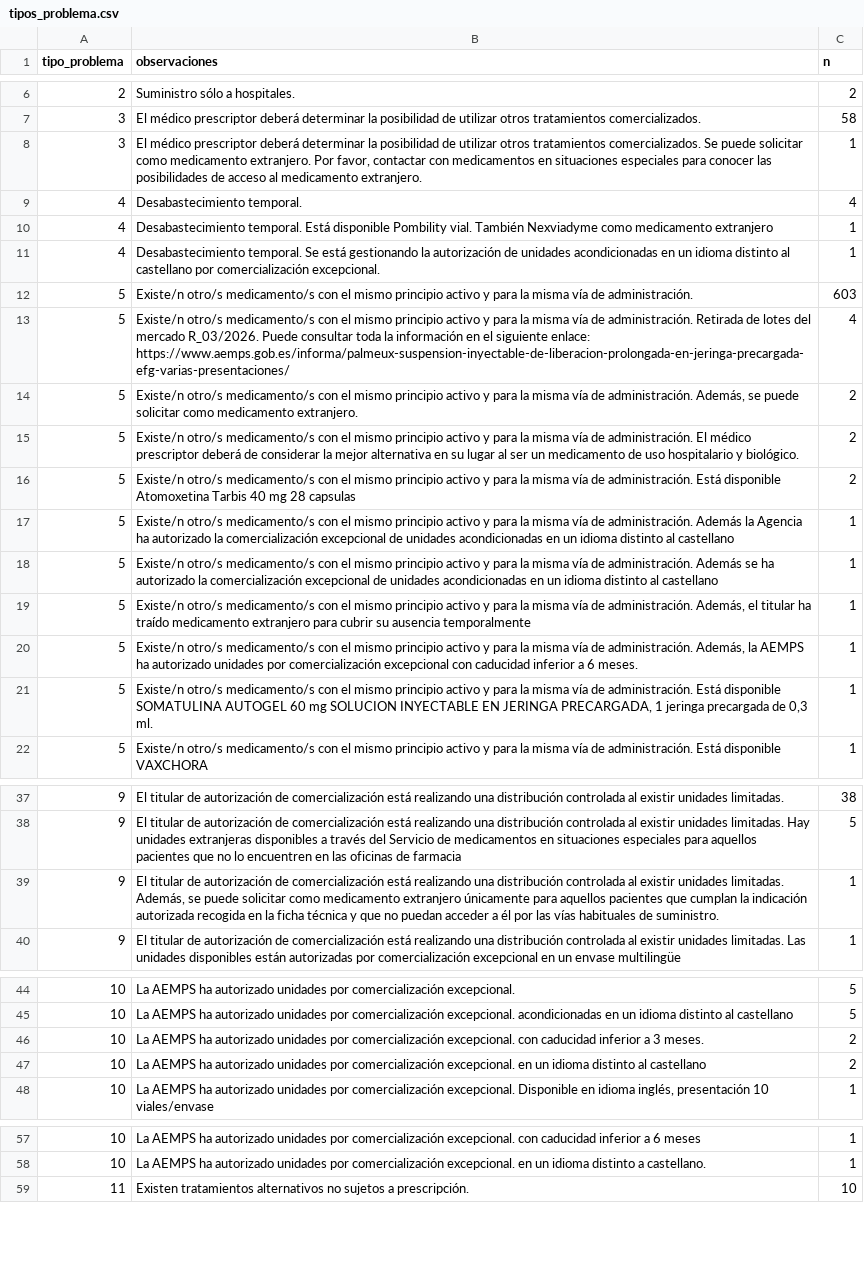
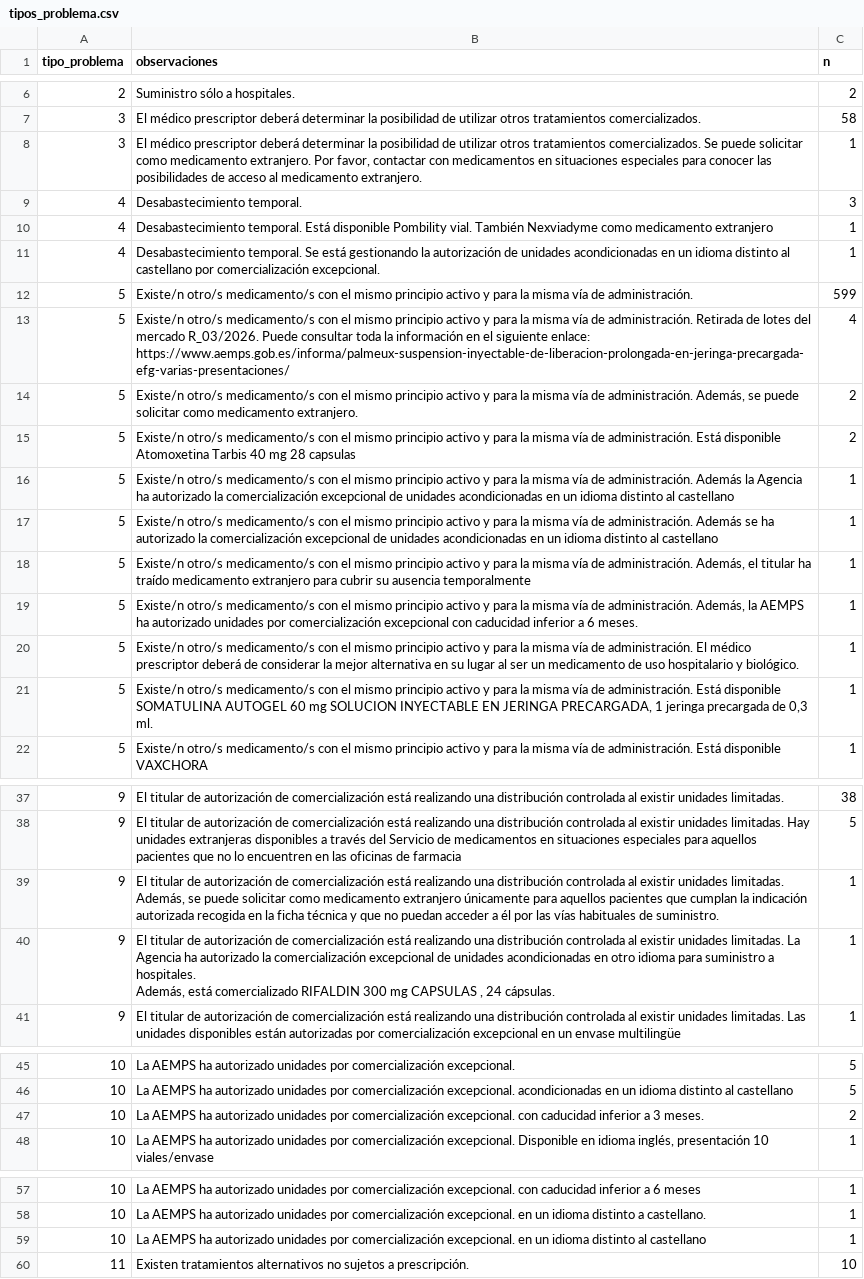
Before and after one commit to nataliaarrabal/Desabastecimiento-Stock, a CSV file: datos_limpios/tipos_problema.csv, drawn as a sheet; only a part is shown, gaps mark what is left out; removed rows and columns are numbered as before the commit, all else as after; ↵ is a line break in a cell; the diff covers the shown part only; the diff names each change by its address in the sheet, - before the commit and + after, or states it on an @@ line.

```diff
--- a/datos_limpios/tipos_problema.csv
+++ b/datos_limpios/tipos_problema.csv
-C9 (n): 4
+C9 (n): 3
-C12 (n): 603
+C12 (n): 599
-row 15: 5 | Existe/n otro/s medicamento/s con el mismo principio activo y para la misma vía de administración. El médico prescriptor deberá de considerar la mejor alternativa en su lugar al ser un medicamento de uso hospitalario y biológico. | 2
+row 20: 5 | Existe/n otro/s medicamento/s con el mismo principio activo y para la misma vía de administración. El médico prescriptor deberá de considerar la mejor alternativa en su lugar al ser un medicamento de uso hospitalario y biológico. | 1
+row 40: 9 | El titular de autorización de comercialización está realizando una distribución controlada al existir unidades limitadas. La Agencia ha autorizado la comercialización excepcional de unidades acondicionadas en otro idioma para suministro a hospitales. ↵ Además, está comercializado RIFALDIN 300 mg CAPSULAS , 24 cápsulas. | 1
-row 47: 10 | La AEMPS ha autorizado unidades por comercialización excepcional. en un idioma distinto al castellano | 2
+row 59: 10 | La AEMPS ha autorizado unidades por comercialización excepcional. en un idioma distinto al castellano | 1
```
Also changed, not shown: 1 edited cell elsewhere in this file, datos_limpios/alternativas_resumen.csv, datos_limpios/eventos.csv, 7 other files.
